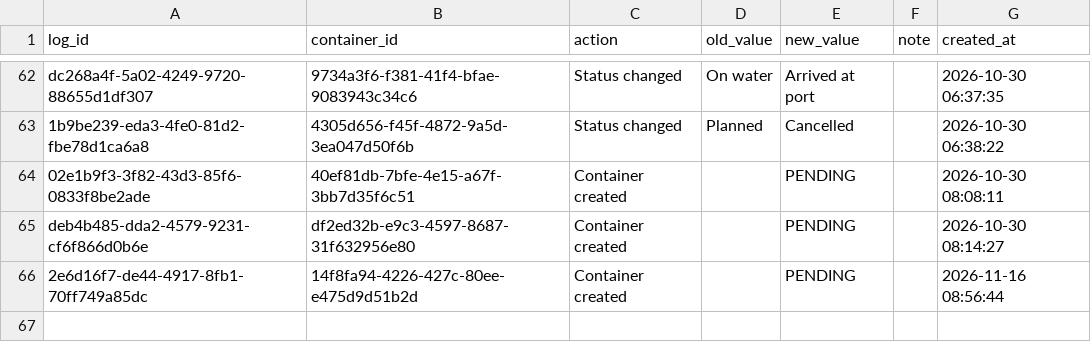
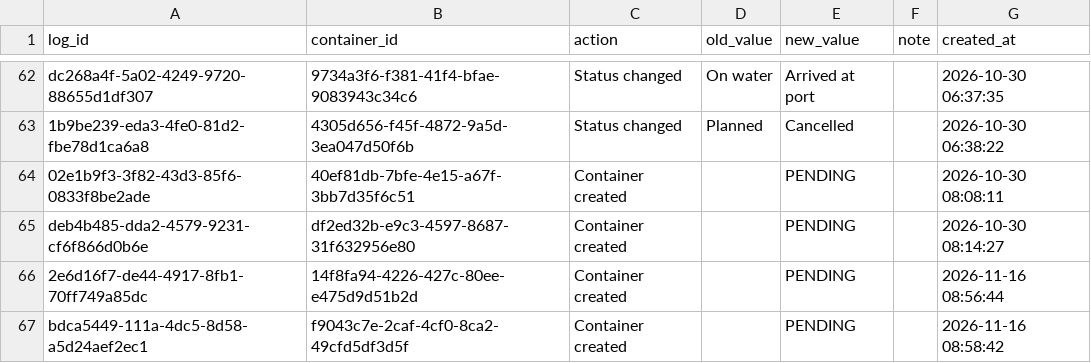
Before and after one commit to Pdvgpc/Container-Tracker-GPC, a CSV file: data/container_logs.csv, drawn as a sheet; only a part is shown, gaps mark what is left out; the diff names each change by its address in the sheet, - before the commit and + after, or states it on an @@ line.

Commit message:
Update container logs

```diff
--- a/data/container_logs.csv
+++ b/data/container_logs.csv
+row 67: bdca5449-111a-4dc5-8d58-a5d24aef2ec1 | f9043c7e-2caf-4cf0-8ca2-49cfd5df3d5f | Container created |  | PENDING |  | 2026-11-16 08:58:42
```
